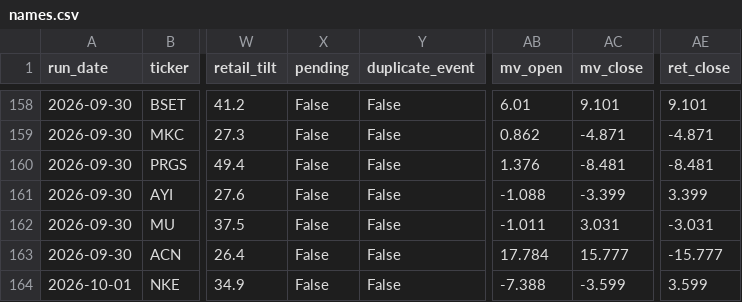
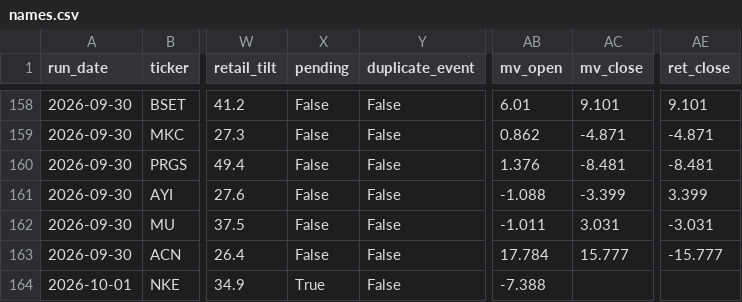
Before and after one commit to robertsben333-cmyk/claude_research, a CSV file: dashboard/data/names.csv, drawn as a sheet; only a part is shown, gaps mark what is left out; the diff names each change by its address in the sheet, - before the commit and + after, or states it on an @@ line.

Commit message:
dashboard: rebuild 2026-10-03T00:44Z [ci]

```diff
--- a/dashboard/data/names.csv
+++ b/dashboard/data/names.csv
-X164 (pending): False
+X164 (pending): True
-AC164 (mv_close): -3.599
+AC164 (mv_close): (empty)
-AE164 (ret_close): 3.599
+AE164 (ret_close): (empty)
```
Also changed, not shown: 6 other files.
